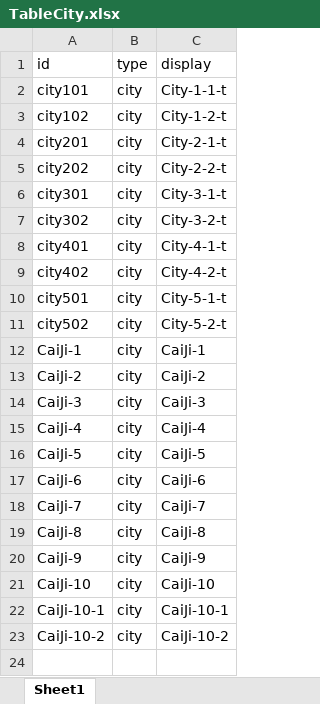
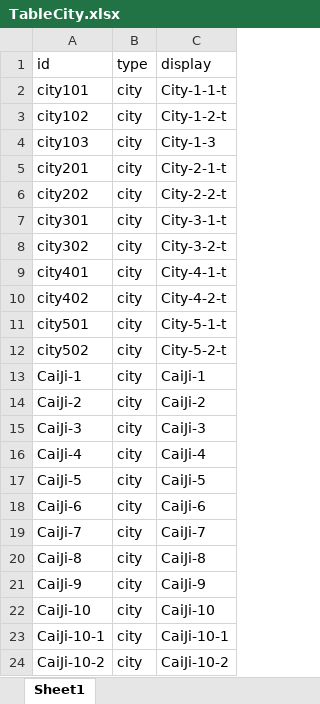
Before and after one commit to fancyblock/EAM, an Excel workbook: UniPrj/EAM/Assets/GameSettings~/TableCity.xlsx, sheet Sheet1, drawn as a sheet; values as stored, in another font and other column widths than the file's, no borders; the diff names each change by its address in the sheet, - before the commit and + after, or states it on an @@ line.

```diff
--- a/UniPrj/EAM/Assets/GameSettings~/TableCity.xlsx (sheet Sheet1)
+++ b/UniPrj/EAM/Assets/GameSettings~/TableCity.xlsx (sheet Sheet1)
+row 4: city103 | city | City-1-3
```
Also changed, not shown: UniPrj/EAM/Assets/GameSettings~/TableMap.xlsx, UniPrj/EAM/Assets/GameSettings~/TableMapItem.xlsx, 35 other files.
